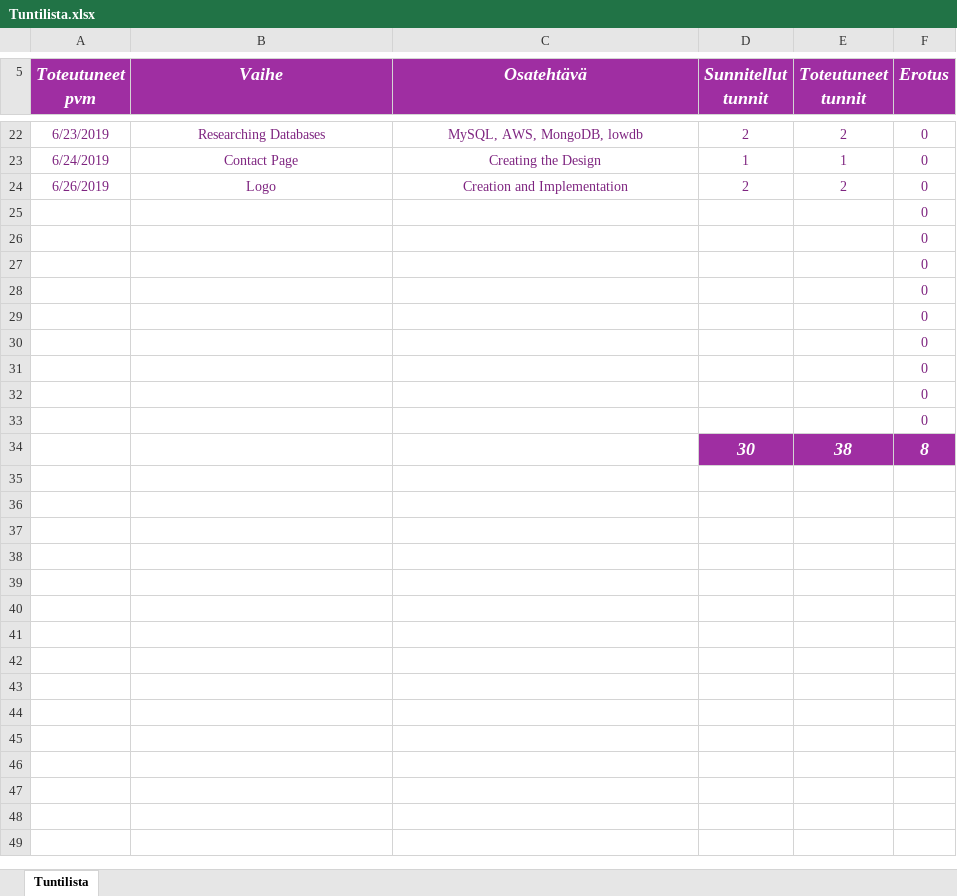
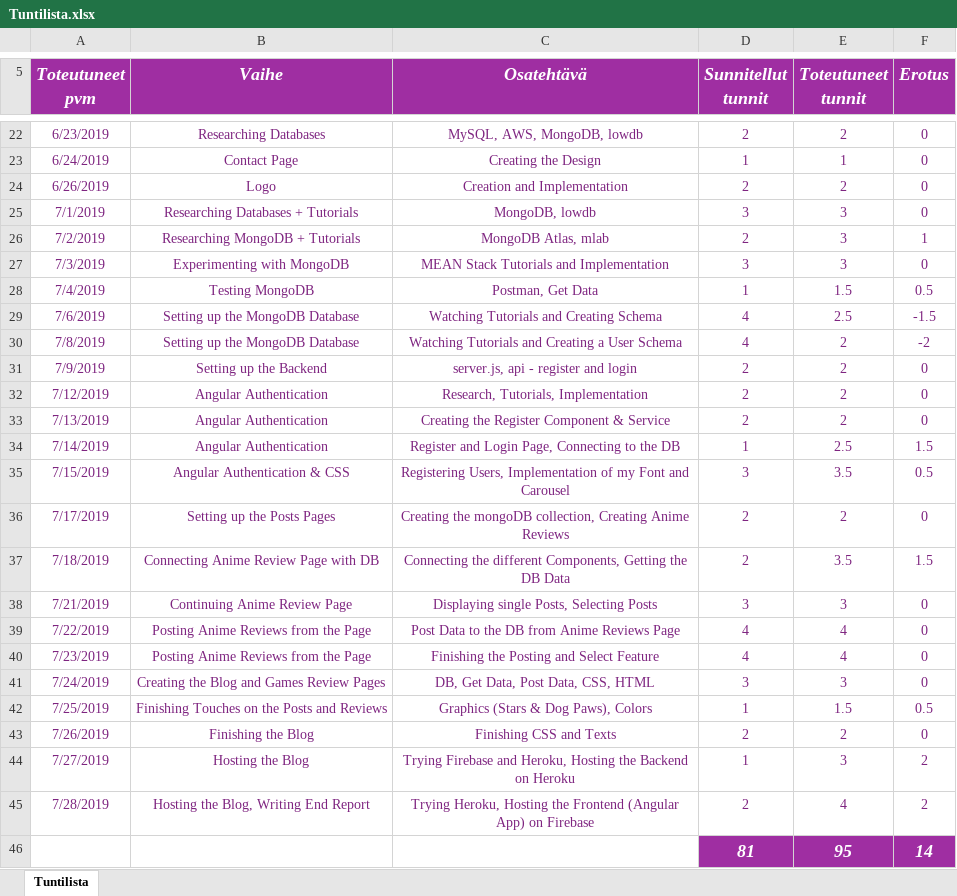
Before and after one commit to Nykage/Blog-Project, an Excel workbook: Tuntilista.xlsx, sheet Tuntilista, drawn as a sheet; only a part is shown, gaps mark what is left out; values as stored, in another font and other column widths than the file's, no borders; removed rows and columns are numbered as before the commit, all else as after; the diff names each change by its address in the sheet, - before the commit and + after, or states it on an @@ line.

Commit message:
Finished Blog
End Report and Tuntilista + Links

```diff
--- a/Tuntilista.xlsx (sheet Tuntilista)
+++ b/Tuntilista.xlsx (sheet Tuntilista)
-row 25:  |  |  |  |  | 0
-row 26:  |  |  |  |  | 0
-row 27:  |  |  |  |  | 0
-row 28:  |  |  |  |  | 0
-row 29:  |  |  |  |  | 0
-row 30:  |  |  |  |  | 0
-row 31:  |  |  |  |  | 0
-row 32:  |  |  |  |  | 0
-row 33:  |  |  |  |  | 0
-row 34:  |  |  | 30 | 38 | 8
+row 25: 7/1/2019 | Researching Databases + Tutorials | MongoDB, lowdb | 3 | 3 | 0
+row 26: 7/2/2019 | Researching MongoDB + Tutorials | MongoDB Atlas, mlab | 2 | 3 | 1
+row 27: 7/3/2019 | Experimenting with MongoDB | MEAN Stack Tutorials and Implementation | 3 | 3 | 0
+row 28: 7/4/2019 | Testing MongoDB | Postman, Get Data | 1 | 1.5 | 0.5
+row 29: 7/6/2019 | Setting up the MongoDB Database | Watching Tutorials and Creating Schema | 4 | 2.5 | -1.5
+row 30: 7/8/2019 | Setting up the MongoDB Database | Watching Tutorials and Creating a User Schema | 4 | 2 | -2
+row 31: 7/9/2019 | Setting up the Backend | server.js, api - register and login | 2 | 2 | 0
+row 32: 7/12/2019 | Angular Authentication | Research, Tutorials, Implementation | 2 | 2 | 0
+row 33: 7/13/2019 | Angular Authentication | Creating the Register Component & Service | 2 | 2 | 0
+row 34: 7/14/2019 | Angular Authentication | Register and Login Page, Connecting to the DB | 1 | 2.5 | 1.5
+row 35: 7/15/2019 | Angular Authentication & CSS | Registering Users, Implementation of my Font and Carousel | 3 | 3.5 | 0.5
+row 36: 7/17/2019 | Setting up the Posts Pages | Creating the mongoDB collection, Creating Anime Reviews | 2 | 2 | 0
+row 37: 7/18/2019 | Connecting Anime Review Page with DB | Connecting the different Components, Getting the DB Data | 2 | 3.5 | 1.5
+row 38: 7/21/2019 | Continuing Anime Review Page | Displaying single Posts, Selecting Posts | 3 | 3 | 0
+row 39: 7/22/2019 | Posting Anime Reviews from the Page | Post Data to the DB from Anime Reviews Page | 4 | 4 | 0
+row 40: 7/23/2019 | Posting Anime Reviews from the Page | Finishing the Posting and Select Feature | 4 | 4 | 0
+row 41: 7/24/2019 | Creating the Blog and Games Review Pages | DB, Get Data, Post Data, CSS, HTML | 3 | 3 | 0
+row 42: 7/25/2019 | Finishing Touches on the Posts and Reviews | Graphics (Stars & Dog Paws), Colors | 1 | 1.5 | 0.5
+row 43: 7/26/2019 | Finishing the Blog | Finishing CSS and Texts | 2 | 2 | 0
+row 44: 7/27/2019 | Hosting the Blog | Trying Firebase and Heroku, Hosting the Backend on Heroku | 1 | 3 | 2
+row 45: 7/28/2019 | Hosting the Blog, Writing End Report | Trying Heroku, Hosting the Frontend (Angular App) on Firebase | 2 | 4 | 2
+row 46:  |  |  | 81 | 95 | 14
```
Also changed, not shown: 56 other files.
